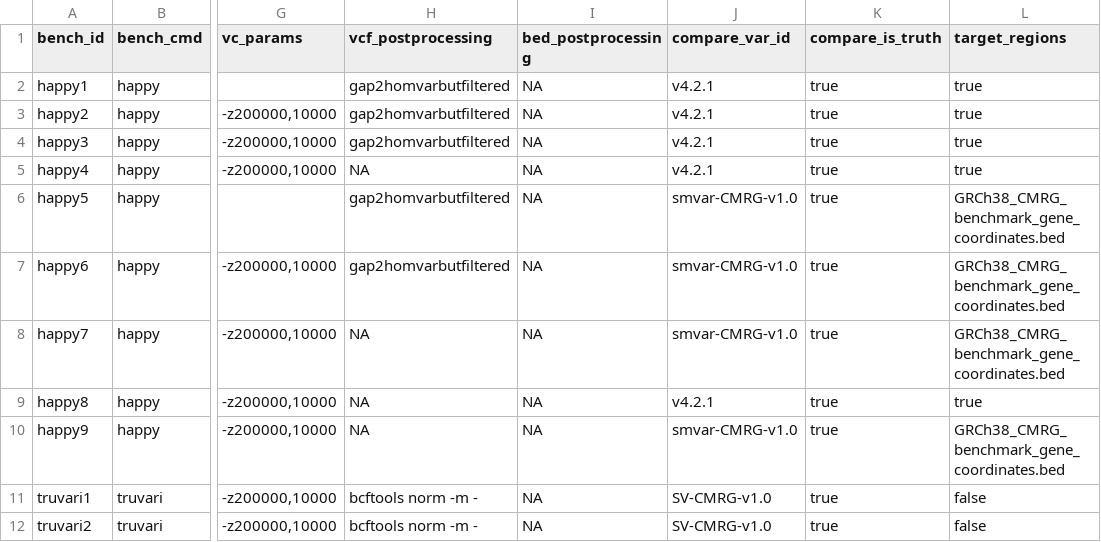
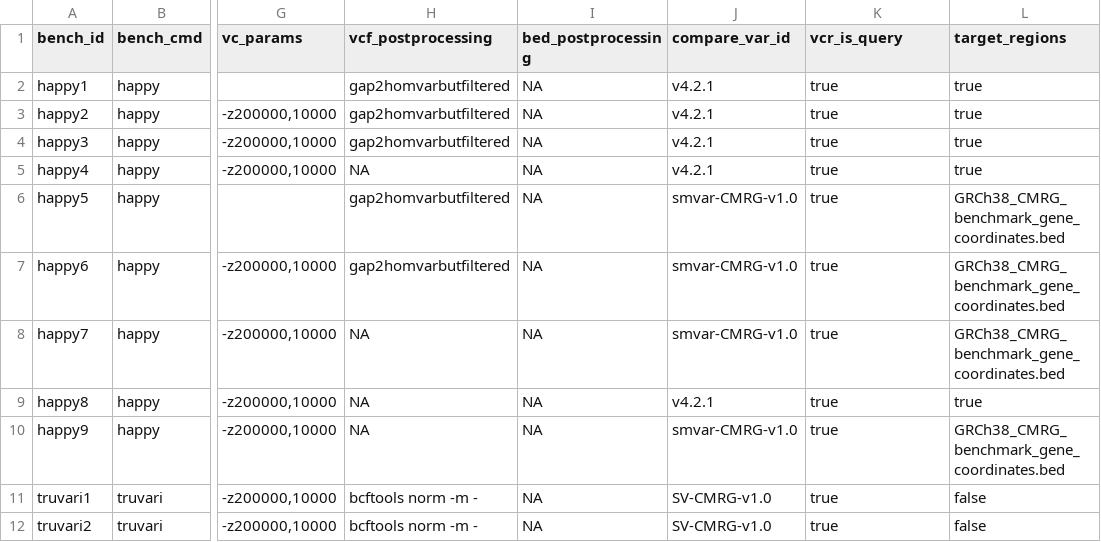
Before and after one commit to usnistgov/defrabb, a TSV file: config/analyses.example.tsv, drawn as a sheet; only a part is shown, gaps mark what is left out; the diff names each change by its address in the sheet, - before the commit and + after, or states it on an @@ line.

Commit message:
ENH add query/truth flip logic to happy and truvari

```diff
--- a/config/analyses.example.tsv
+++ b/config/analyses.example.tsv
-K1: compare_is_truth
+K1: vcr_is_query
```
Also changed, not shown: 2 other files.
